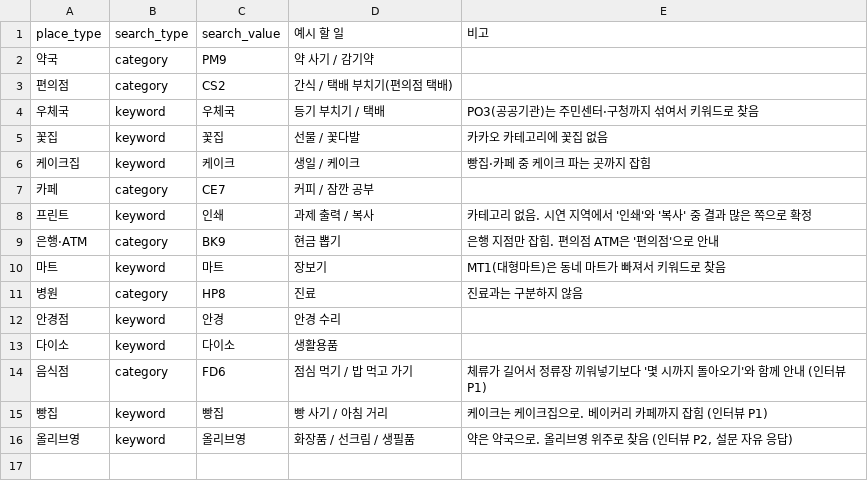
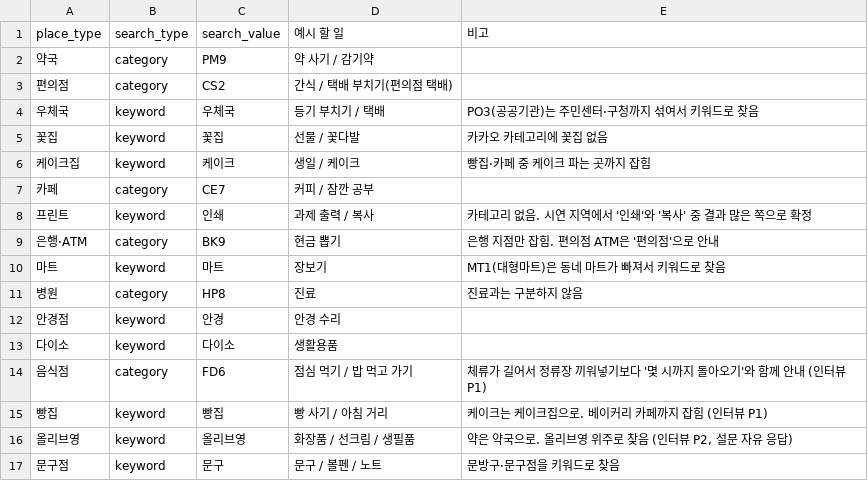
Before and after one commit to kyuiryo2-max/hackerton_21, a CSV file: data/demo/place_types.csv, drawn as a sheet.

```diff
--- a/data/demo/place_types.csv
+++ b/data/demo/place_types.csv
@@ -16 +16,2 @@ place_type,search_type,search_value,예시 할 일,비고
 올리브영,keyword,올리브영,화장품 / 선크림 / 생필품,"약은 약국으로. 올리브영 위주로 찾음 (인터뷰 P2, 설문 자유 응답)"
+문구점,keyword,문구,문구 / 볼펜 / 노트,"문방구·문구점을 키워드로 찾음"
```
Also changed, not shown: 59 other files.
